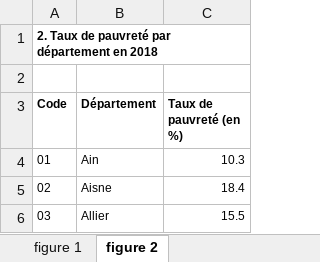
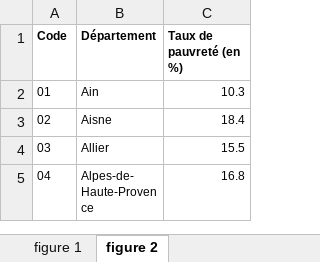
Before and after one commit to gabrielmariebrisson/MachineLearingElectionsPresidentielles, an Excel workbook: AutreData/ecartTypeRevenue.xlsx, sheet figure 2, drawn as a sheet; only a part is shown; the shorter side is filled out with more unchanged rows; values as stored, in another font and other column widths than the file's, no borders; charts and pictures and table styles not drawn; the diff names each change by its address in the sheet, - before the commit and + after, or states it on an @@ line.

```diff
--- a/AutreData/ecartTypeRevenue.xlsx (sheet figure 2)
+++ b/AutreData/ecartTypeRevenue.xlsx (sheet figure 2)
-row 1: 2. Taux de pauvreté par département en 2018
-row 2: (empty)
```
Also changed, not shown: charts or pictures, AutreData/MoyenneAgeDepartement.xlsx, 1 other file.
